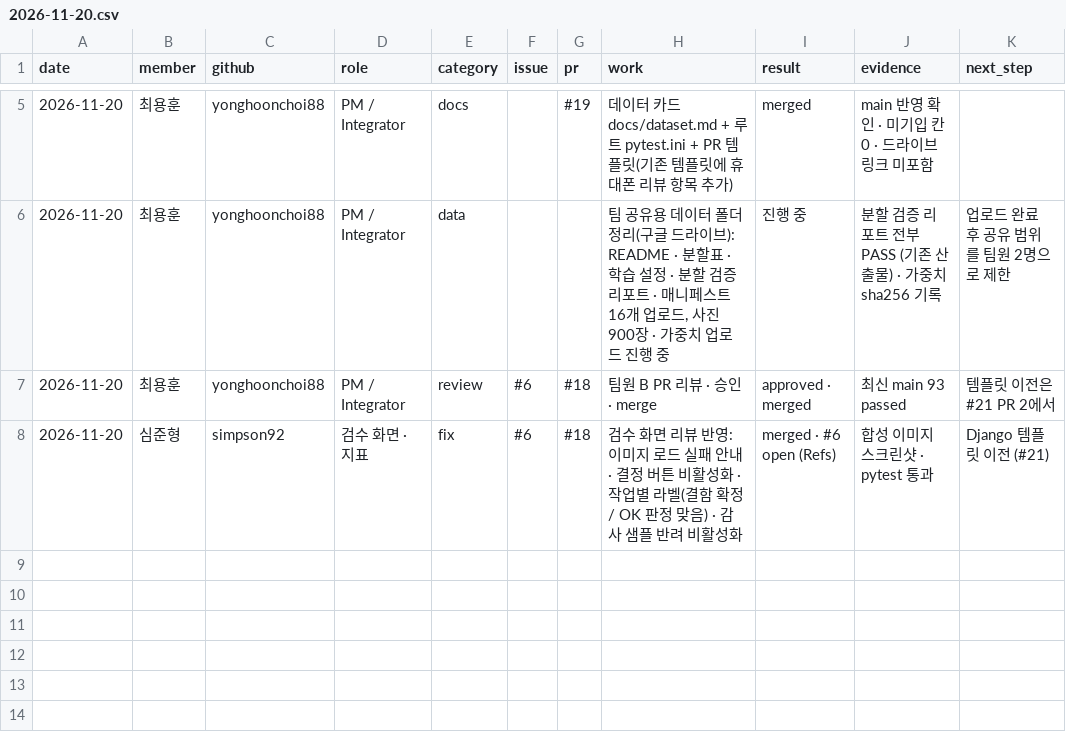
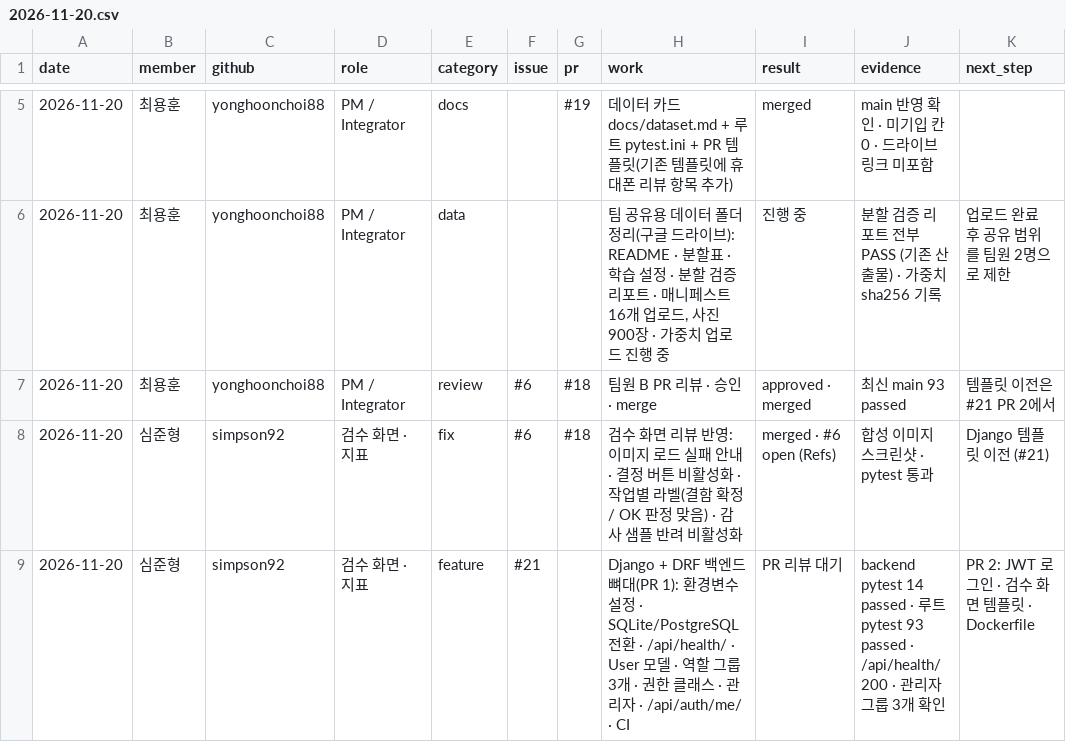
Before and after one commit to yonghoonchoi88/time_to_fly, a CSV file: docs/daily/2026-11-20.csv, drawn as a sheet; only a part is shown, gaps mark what is left out; the diff names each change by its address in the sheet, - before the commit and + after, or states it on an @@ line.

Commit message:
feat: add Django backend skeleton with roles and health check

```diff
--- a/docs/daily/2026-11-20.csv
+++ b/docs/daily/2026-11-20.csv
+row 9: 2026-11-20 | 심준형 | simpson92 | 검수 화면 · 지표 | feature | #21 |  | Django + DRF 백엔드 뼈대(PR 1): 환경변수 설정 · SQLite/PostgreSQL 전환 · /api/health/ · User 모델 · 역할 그룹 3개 · 권한 클래스 · 관리자 · /api/auth/me/ · CI | PR 리뷰 대기 | backend pytest 14 passed · 루트 pytest 93 passed · /api/health/ 200 · 관리자 그룹 3개 확인 | PR 2: JWT 로그인 · 검수 화면 템플릿 · Dockerfile
```
Also changed, not shown: 33 other files.
